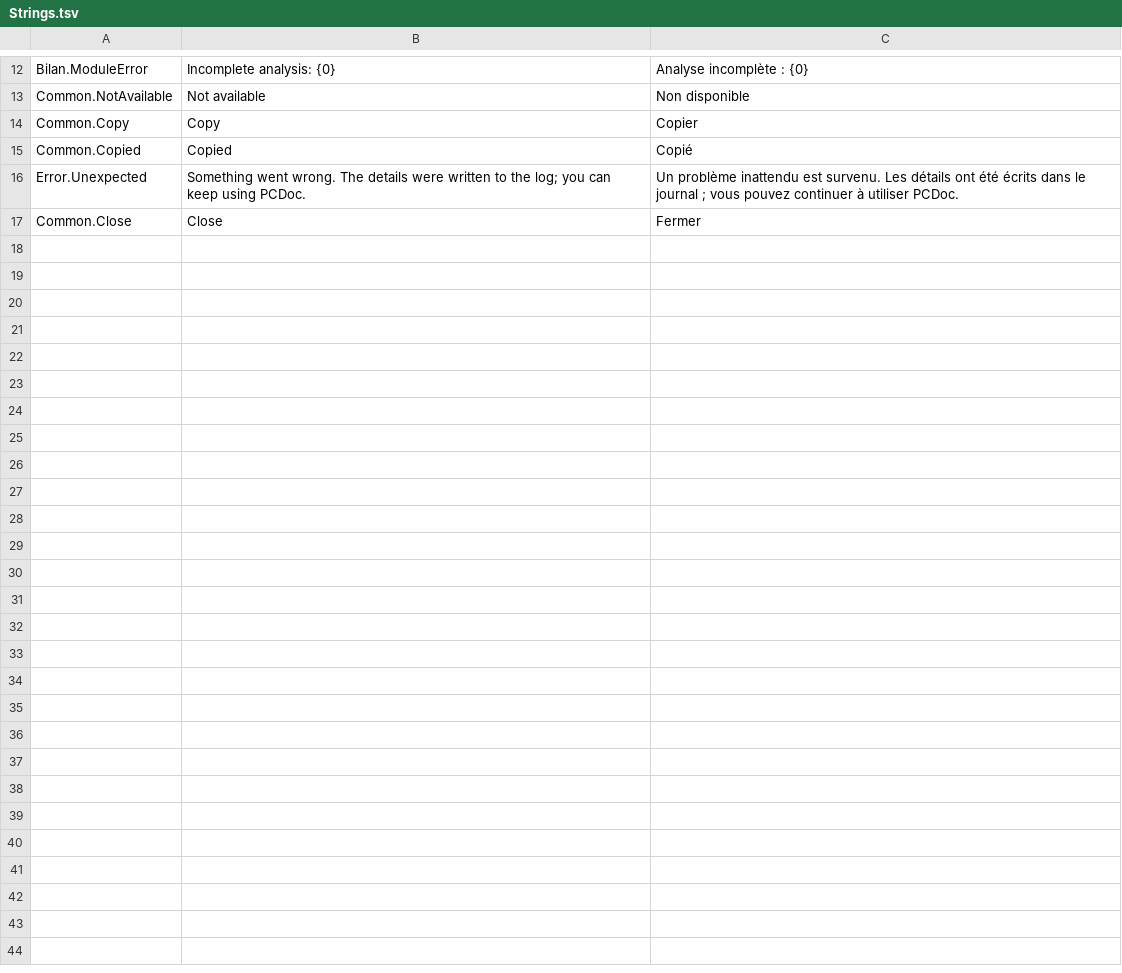
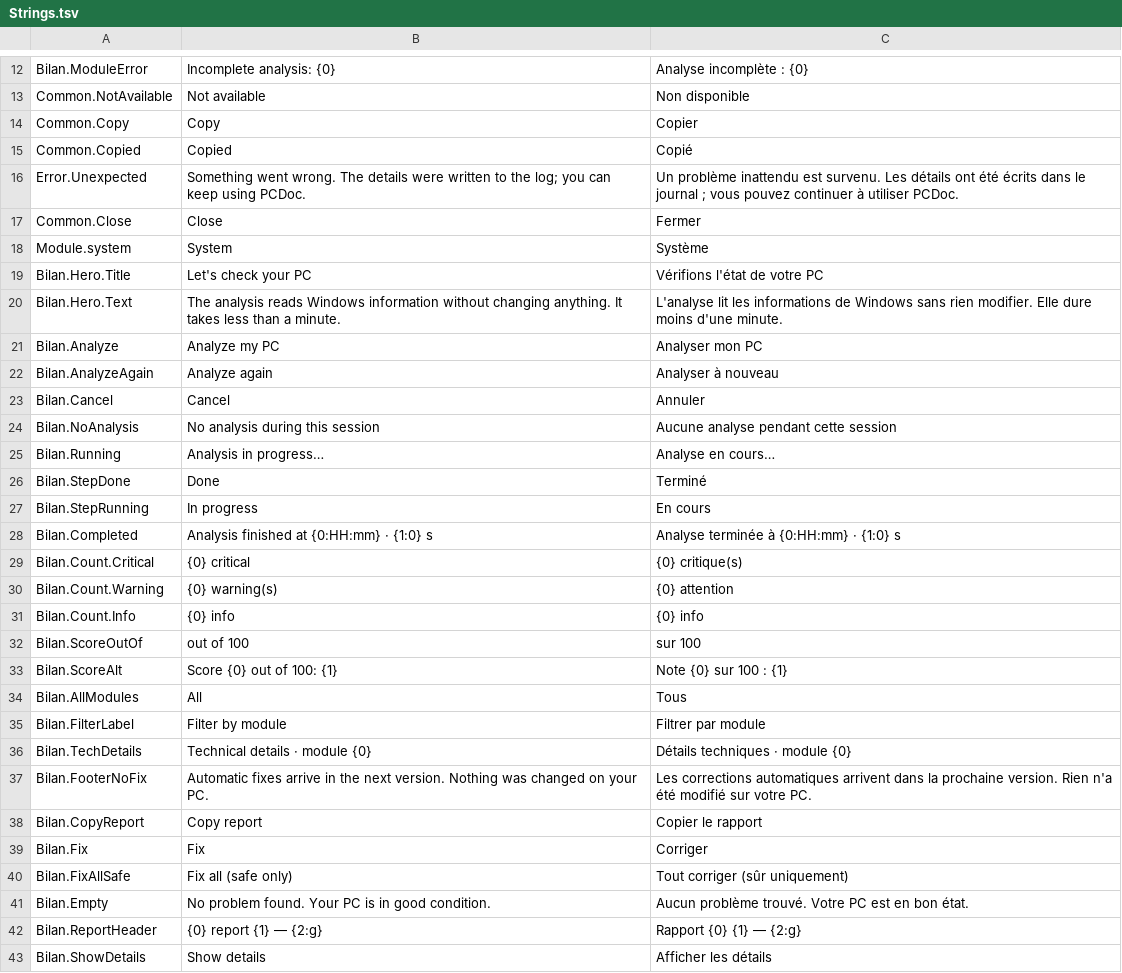
Before and after one commit to Skoow/Cleaner, a TSV file: src/PCDoc.Core/Resources/Strings.tsv, drawn as a sheet; only a part is shown, gaps mark what is left out; the diff names each change by its address in the sheet, - before the commit and + after, or states it on an @@ line.

```diff
--- a/src/PCDoc.Core/Resources/Strings.tsv
+++ b/src/PCDoc.Core/Resources/Strings.tsv
+row 18: Module.system | System | Système
+row 19: Bilan.Hero.Title | Let's check your PC | Vérifions l'état de votre PC
+row 20: Bilan.Hero.Text | The analysis reads Windows information without changing anything. It takes less than a minute. | L'analyse lit les informations de Windows sans rien modifier. Elle dure moins d'une minute.
+row 21: Bilan.Analyze | Analyze my PC | Analyser mon PC
+row 22: Bilan.AnalyzeAgain | Analyze again | Analyser à nouveau
+row 23: Bilan.Cancel | Cancel | Annuler
+row 24: Bilan.NoAnalysis | No analysis during this session | Aucune analyse pendant cette session
+row 25: Bilan.Running | Analysis in progress… | Analyse en cours…
+row 26: Bilan.StepDone | Done | Terminé
+row 27: Bilan.StepRunning | In progress | En cours
+row 28: Bilan.Completed | Analysis finished at {0:HH:mm} · {1:0} s | Analyse terminée à {0:HH:mm} · {1:0} s
+row 29: Bilan.Count.Critical | {0} critical | {0} critique(s)
+row 30: Bilan.Count.Warning | {0} warning(s) | {0} attention
+row 31: Bilan.Count.Info | {0} info | {0} info
+row 32: Bilan.ScoreOutOf | out of 100 | sur 100
+row 33: Bilan.ScoreAlt | Score {0} out of 100: {1} | Note {0} sur 100 : {1}
+row 34: Bilan.AllModules | All | Tous
+row 35: Bilan.FilterLabel | Filter by module | Filtrer par module
+row 36: Bilan.TechDetails | Technical details · module {0} | Détails techniques · module {0}
+row 37: Bilan.FooterNoFix | Automatic fixes arrive in the next version. Nothing was changed on your PC. | Les corrections automatiques arrivent dans la prochaine version. Rien n'a été modifié sur votre PC.
+row 38: Bilan.CopyReport | Copy report | Copier le rapport
+row 39: Bilan.Fix | Fix | Corriger
+row 40: Bilan.FixAllSafe | Fix all (safe only) | Tout corriger (sûr uniquement)
+row 41: Bilan.Empty | No problem found. Your PC is in good condition. | Aucun problème trouvé. Votre PC est en bon état.
+row 42: Bilan.ReportHeader | {0} report {1} — {2:g} | Rapport {0} {1} — {2:g}
+row 43: Bilan.ShowDetails | Show details | Afficher les détails
```
Also changed, not shown: 12 other files.
